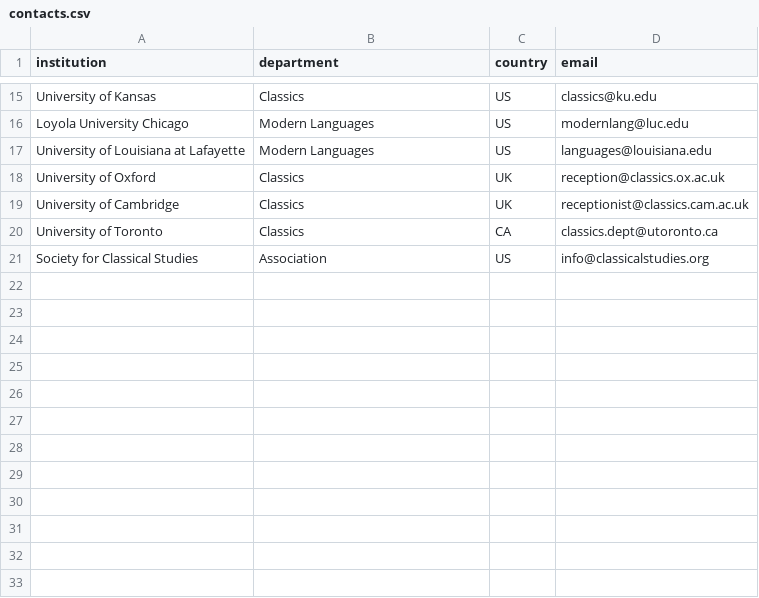
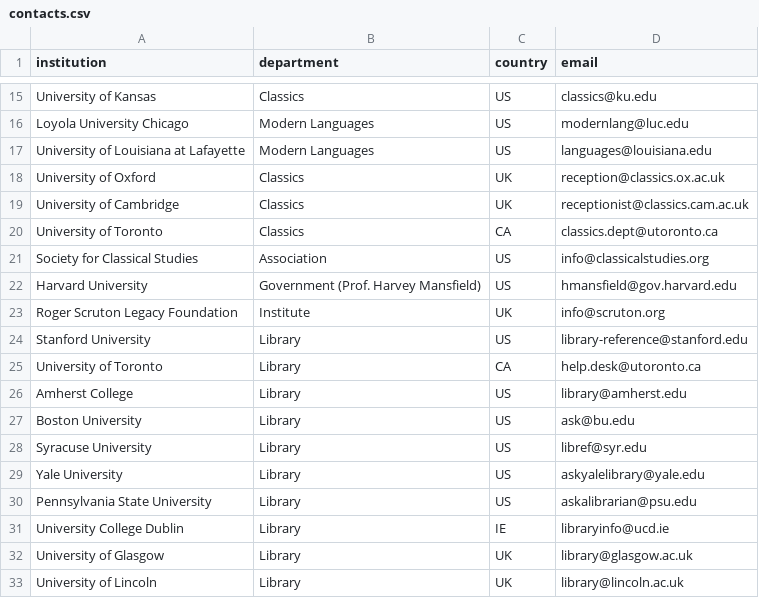
Before and after one commit to cfirneno/LectioRead, a CSV file: outreach/contacts.csv, drawn as a sheet; only a part is shown, gaps mark what is left out.

```diff
--- a/outreach/contacts.csv
+++ b/outreach/contacts.csv
@@ -21 +21,13 @@ University of Toronto,Classics,CA,classics.dept@utoronto.ca
 Society for Classical Studies,Association,US,info@classicalstudies.org
+Harvard University,Government (Prof. Harvey Mansfield),US,hmansfield@gov.harvard.edu
+Roger Scruton Legacy Foundation,Institute,UK,info@scruton.org
+Stanford University,Library,US,library-reference@stanford.edu
+University of Toronto,Library,CA,help.desk@utoronto.ca
+Amherst College,Library,US,library@amherst.edu
+Boston University,Library,US,ask@bu.edu
+Syracuse University,Library,US,libref@syr.edu
+Yale University,Library,US,askyalelibrary@yale.edu
+Pennsylvania State University,Library,US,askalibrarian@psu.edu
+University College Dublin,Library,IE,libraryinfo@ucd.ie
+University of Glasgow,Library,UK,library@glasgow.ac.uk
+University of Lincoln,Library,UK,library@lincoln.ac.uk
```
Also changed, not shown: 1 other file.
